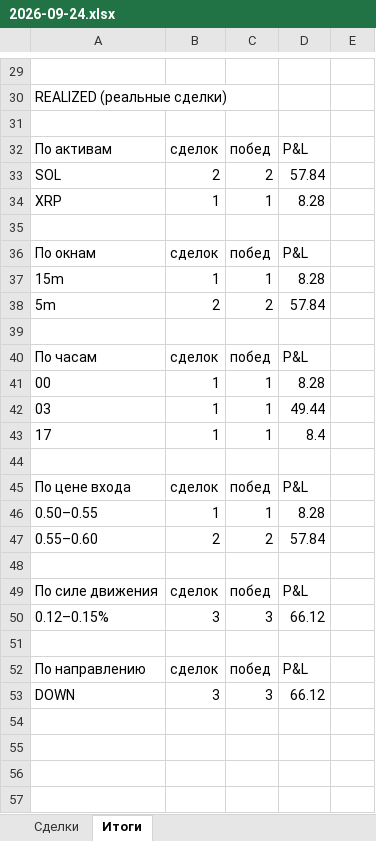
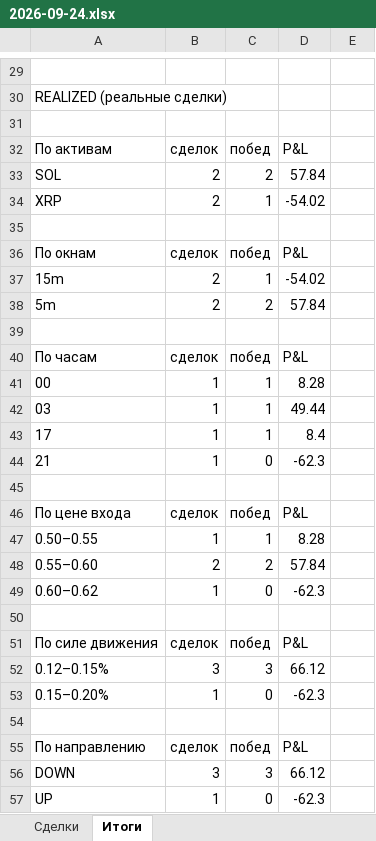
Before and after one commit to n85t594ht5-creator/polybot, an Excel workbook: reports/2026-09-24.xlsx, sheet Итоги, drawn as a sheet; only a part is shown, gaps mark what is left out; values as stored, in another font and other column widths than the file's, no borders; the diff covers the shown part only; the diff names each change by its address in the sheet, - before the commit and + after, or states it on an @@ line.

```diff
--- a/reports/2026-09-24.xlsx (sheet Итоги)
+++ b/reports/2026-09-24.xlsx (sheet Итоги)
-B34: 1
+B34: 2
-D34: 8.28
+D34: -54.02
-B37: 1
+B37: 2
-D37: 8.28
+D37: -54.02
+row 44: 21 | 1 | 0 | -62.3
+row 49: 0.60–0.62 | 1 | 0 | -62.3
+row 53: 0.15–0.20% | 1 | 0 | -62.3
+row 57: UP | 1 | 0 | -62.3
```
Also changed, not shown: 2 added rows, 2 removed rows and 21 edited cells elsewhere in this sheet, sheet Сделки, reports/2026-09-23.xlsx, 4 other files.
